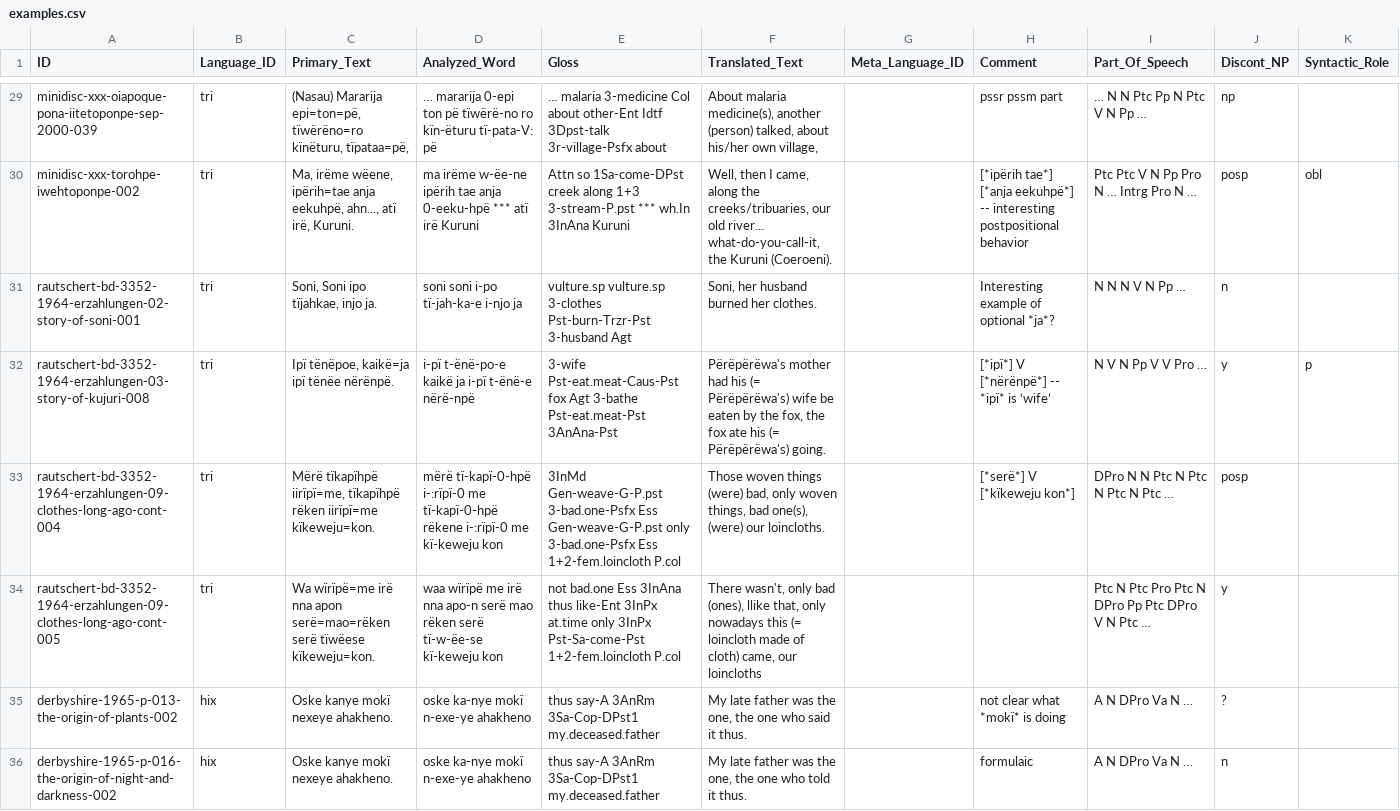
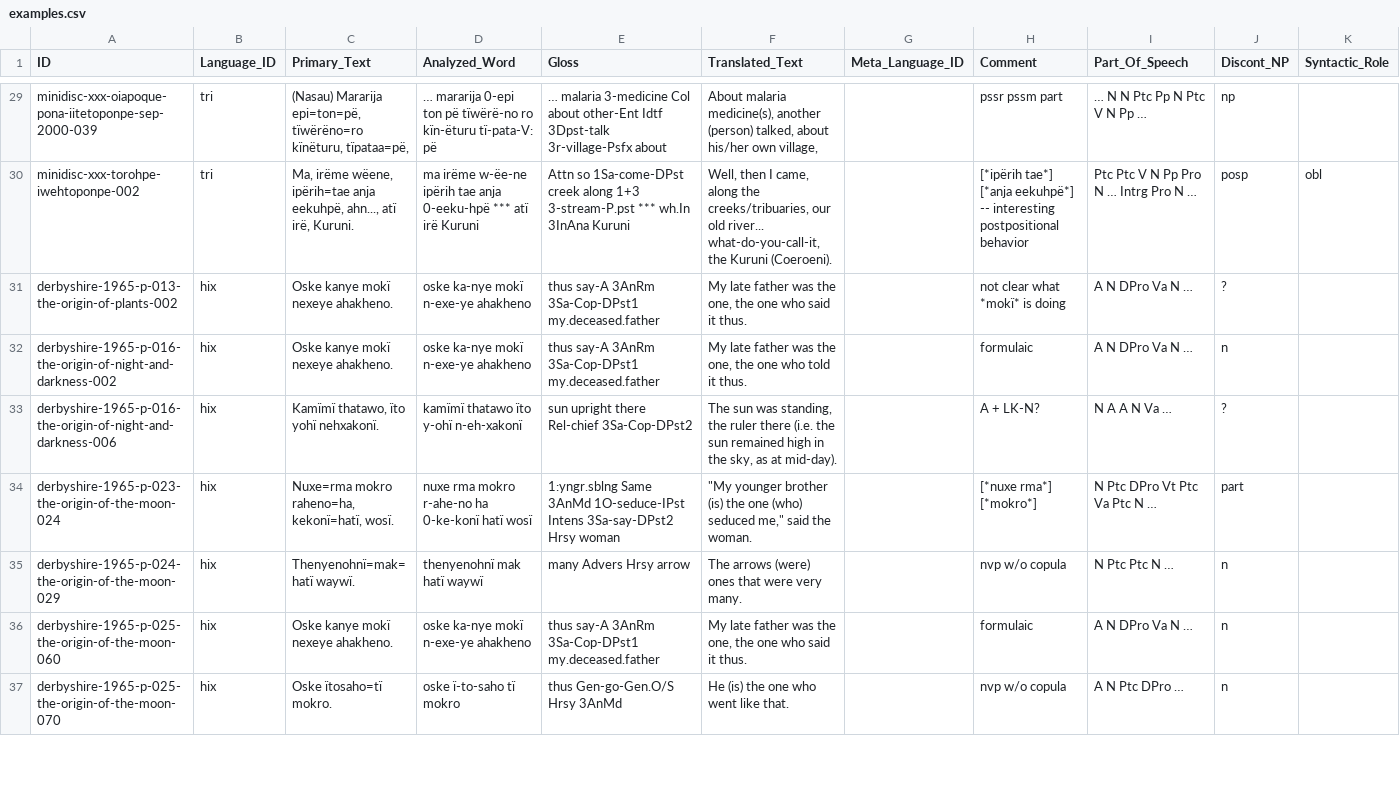
Before and after one commit to fmatter/cariban_nps, a CSV file: data/cldf/examples.csv, drawn as a sheet; only a part is shown, gaps mark what is left out; the shorter side is filled out with more unchanged rows; the diff names each change by its address in the sheet, - before the commit and + after, or states it on an @@ line.

```diff
--- a/data/cldf/examples.csv
+++ b/data/cldf/examples.csv
-row 31: rautschert-bd-3352-1964-erzahlungen-02-story-of-soni-001 | tri | Soni, Soni ipo tïjahkae, injo ja. | soni soni i-po tï-jah-ka-e i-njo ja | vulture.sp vulture.sp 3-clothes Pst-burn-Trzr-Pst 3-husband Agt | Soni, her husband burned her clothes. |  | Interesting example of optional *ja*? | N N N V N Pp … | n
-row 32: rautschert-bd-3352-1964-erzahlungen-03-story-of-kujuri-008 | tri | Ipï tënëpoe, kaikë=ja ipï tënëe nërënpë. | i-pï t-ënë-po-e kaikë ja i-pï t-ënë-e nërë-npë | 3-wife Pst-eat.meat-Caus-Pst fox Agt 3-bathe Pst-eat.meat-Pst 3AnAna-Pst | Përëpërëwa's mother had his (= Përëpërëwa's) wife be eaten by the fox, the fox ate his (= Përëpërëwa's) going. |  | [*ipï*] V [*nërënpë*] -- *ipï* is ‘wife’ | N V N Pp V V Pro … | y | p
-row 33: rautschert-bd-3352-1964-erzahlungen-09-clothes-long-ago-cont-004 | tri | Mërë tïkapïhpë iirïpï=me, tïkapïhpë rëken iirïpï=me kïkeweju=kon. | mërë tï-kapï-0-hpë i-:rïpï-0 me tï-kapï-0-hpë rëkene i-:rïpï-0 me kï-keweju kon | 3InMd Gen-weave-G-P.pst 3-bad.one-Psfx Ess Gen-weave-G-P.pst only 3-bad.one-Psfx Ess 1+2-fem.loincloth P.col | Those woven things (were) bad, only woven things, bad one(s), (were) our loincloths. |  | [*serë*] V [*kïkeweju kon*] | DPro N N Ptc N Ptc N Ptc N Ptc … | posp
-row 34: rautschert-bd-3352-1964-erzahlungen-09-clothes-long-ago-cont-005 | tri | Wa wïrïpë=me irë nna apon serë=mao=rëken serë tïwëese kïkeweju=kon. | waa wïrïpë me irë nna apo-n serë mao rëken serë tï-w-ëe-se kï-keweju kon | not bad.one Ess 3InAna thus like-Ent 3InPx at.time only 3InPx Pst-Sa-come-Pst 1+2-fem.loincloth P.col | There wasn't, only bad (ones), llike that, only nowadays this (= loincloth made of cloth) came, our loincloths |  |  | Ptc N Ptc Pro Ptc N DPro Pp Ptc DPro V N Ptc … | y
```
Also changed, not shown: data/tri_ann.csv, 4 other files.
